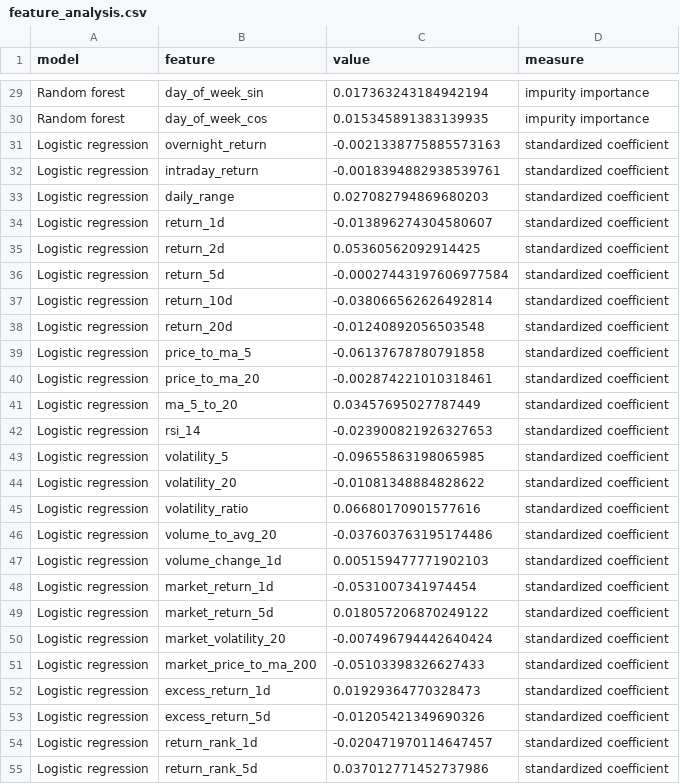
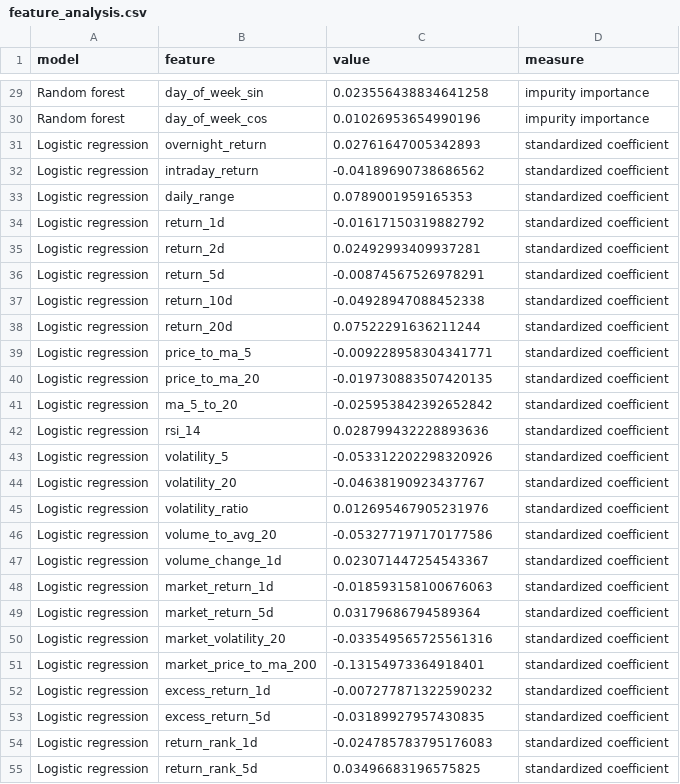
Before and after one commit to ManasVr09/QuantSocietyStockDirection, a CSV file: stock-direction-classifier/reports/tables/feature_analysis.csv, drawn as a sheet; only a part is shown, gaps mark what is left out; the diff covers the shown part only; the diff names each change by its address in the sheet, - before the commit and + after, or states it on an @@ line.

```diff
--- a/stock-direction-classifier/reports/tables/feature_analysis.csv
+++ b/stock-direction-classifier/reports/tables/feature_analysis.csv
-C29 (value): 0.017363243184942194
+C29 (value): 0.023556438834641258
-C30 (value): 0.015345891383139935
+C30 (value): 0.01026953654990196
-C31 (value): -0.0021338775885573163
+C31 (value): 0.02761647005342893
-C32 (value): -0.0018394882938539761
+C32 (value): -0.04189690738686562
-C33 (value): 0.027082794869680203
+C33 (value): 0.0789001959165353
-C34 (value): -0.013896274304580607
+C34 (value): -0.01617150319882792
-C35 (value): 0.05360562092914425
+C35 (value): 0.02492993409937281
-C36 (value): -0.00027443197606977584
+C36 (value): -0.00874567526978291
-C37 (value): -0.038066562626492814
+C37 (value): -0.04928947088452338
-C38 (value): -0.01240892056503548
+C38 (value): 0.07522291636211244
-C39 (value): -0.06137678780791858
+C39 (value): -0.009228958304341771
-C40 (value): -0.002874221010318461
+C40 (value): -0.019730883507420135
-C41 (value): 0.03457695027787449
+C41 (value): -0.025953842392652842
-C42 (value): -0.023900821926327653
+C42 (value): 0.028799432228893636
-C43 (value): -0.09655863198065985
+C43 (value): -0.053312202298320926
-C44 (value): -0.01081348884828622
+C44 (value): -0.04638190923437767
-C45 (value): 0.06680170901577616
+C45 (value): 0.012695467905231976
-C46 (value): -0.037603763195174486
+C46 (value): -0.053277197170177586
-C47 (value): 0.005159477771902103
+C47 (value): 0.023071447254543367
-C48 (value): -0.0531007341974454
+C48 (value): -0.018593158100676063
-C49 (value): 0.018057206870249122
+C49 (value): 0.03179686794589364
-C50 (value): -0.007496794442640424
+C50 (value): -0.033549565725561316
-C51 (value): -0.05103398326627433
+C51 (value): -0.13154973364918401
-C52 (value): 0.01929364770328473
+C52 (value): -0.007277871322590232
-C53 (value): -0.01205421349690326
+C53 (value): -0.03189927957430835
-C54 (value): -0.020471970114647457
+C54 (value): -0.024785783795176083
-C55 (value): 0.037012771452737986
+C55 (value): 0.03496683196575825
```
Also changed, not shown: 31 edited cells elsewhere in this file, stock-direction-classifier/reports/tables/calibration.csv, stock-direction-classifier/reports/tables/metrics.csv, 29 other files.
